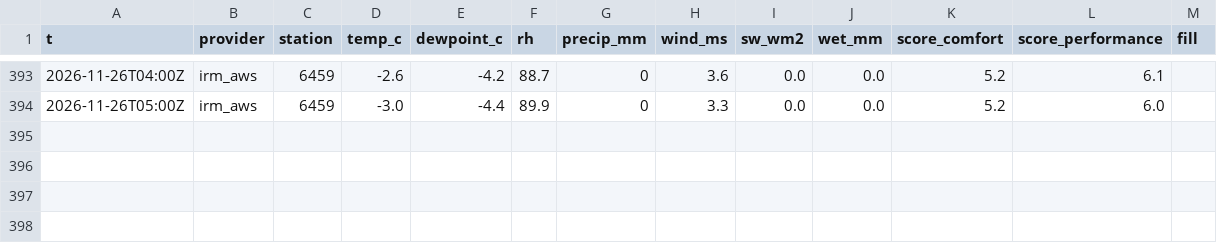
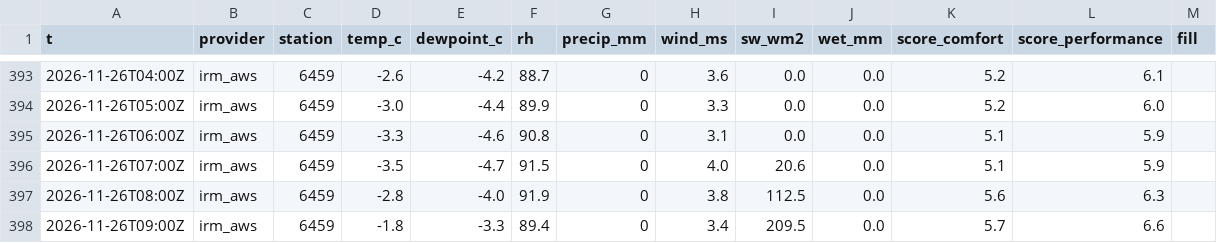
Before and after one commit to jamonnevok/climbing-conditions, a CSV file: history/observed/be-namur/2026-11.csv, drawn as a sheet; only a part is shown, gaps mark what is left out.

```diff
--- a/history/observed/be-namur/2026-11.csv
+++ b/history/observed/be-namur/2026-11.csv
@@ -394 +394,5 @@ t,provider,station,temp_c,dewpoint_c,rh,precip_mm,wind_ms,sw_wm2,wet_mm,score_co
 2026-11-26T05:00Z,irm_aws,6459,-3.0,-4.4,89.9,0,3.3,0.0,0.0,5.2,6.0,
+2026-11-26T06:00Z,irm_aws,6459,-3.3,-4.6,90.8,0,3.1,0.0,0.0,5.1,5.9,
+2026-11-26T07:00Z,irm_aws,6459,-3.5,-4.7,91.5,0,4.0,20.6,0.0,5.1,5.9,
+2026-11-26T08:00Z,irm_aws,6459,-2.8,-4.0,91.9,0,3.8,112.5,0.0,5.6,6.3,
+2026-11-26T09:00Z,irm_aws,6459,-1.8,-3.3,89.4,0,3.4,209.5,0.0,5.7,6.6,
```
Also changed, not shown: 1 other file.
